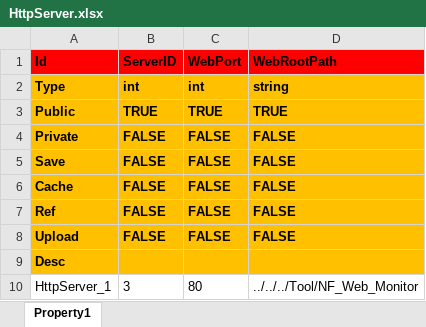
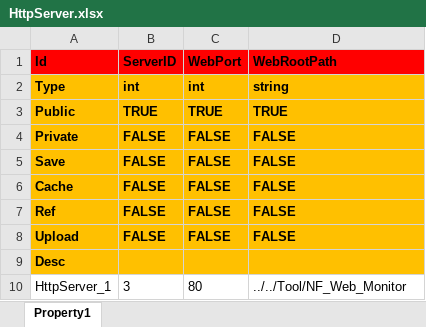
Before and after one commit to hu-81/NoahGameFramee, an Excel workbook: _Out/NFDataCfg/Excel_Ini/HttpServer.xlsx, sheet Property1, drawn as a sheet; values as stored, in another font and other column widths than the file's, no borders; the diff names each change by its address in the sheet, - before the commit and + after, or states it on an @@ line.

Commit message:
fixed for HttpServer.xlsx

```diff
--- a/_Out/NFDataCfg/Excel_Ini/HttpServer.xlsx (sheet Property1)
+++ b/_Out/NFDataCfg/Excel_Ini/HttpServer.xlsx (sheet Property1)
-D10 (WebRootPath): ../../../Tool/NF_Web_Monitor
+D10 (WebRootPath): ../../Tool/NF_Web_Monitor
```
